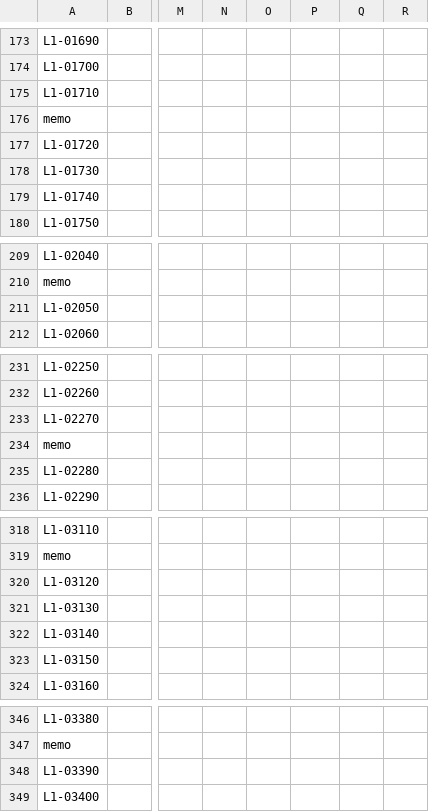
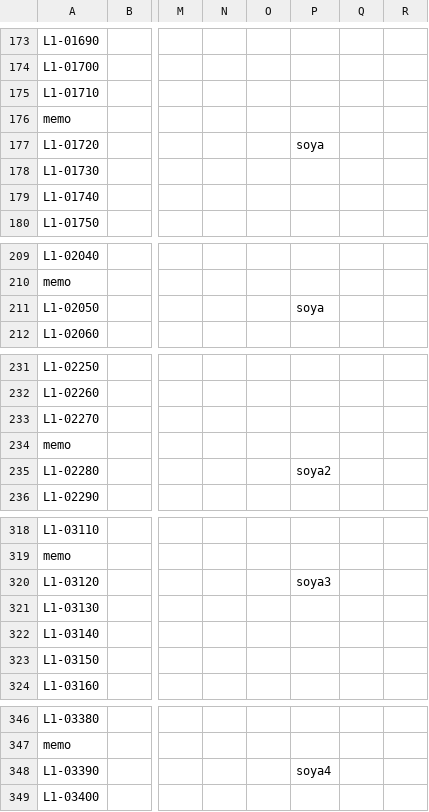
Before and after one commit to arrolife/teamNovel, a CSV file: teamNovel/Assets/Saitou/Resources/LilyScenario.csv, drawn as a sheet; only a part is shown, gaps mark what is left out; the diff covers the shown part only; the diff names each change by its address in the sheet, - before the commit and + after, or states it on an @@ line.

```diff
--- a/teamNovel/Assets/Saitou/Resources/LilyScenario.csv
+++ b/teamNovel/Assets/Saitou/Resources/LilyScenario.csv
-P177: (empty)
+P177: soya
-P211: (empty)
+P211: soya
-P235: (empty)
+P235: soya2
-P320: (empty)
+P320: soya3
-P348: (empty)
+P348: soya4
```
Also changed, not shown: 2 edited cells elsewhere in this file, 13 other files.
